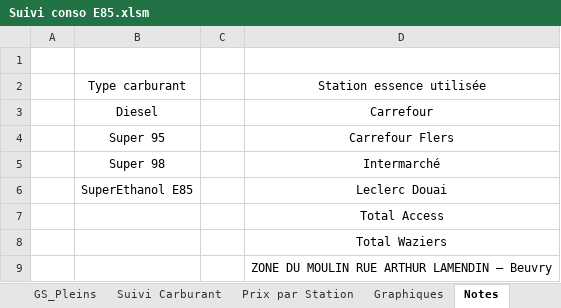
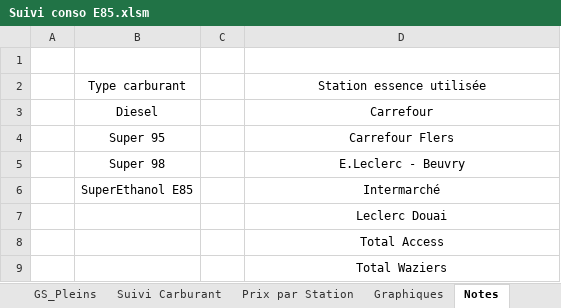
Before and after one commit to fdaubercy/suivi-conso-carburant, an Excel workbook: Suivi conso E85.xlsm, sheet Notes, drawn as a sheet; values as stored, in another font and other column widths than the file's, no borders; table styles not drawn; removed rows and columns are numbered as before the commit, all else as after; the diff names each change by its address in the sheet, - before the commit and + after, or states it on an @@ line.

```diff
--- a/Suivi conso E85.xlsm (sheet Notes)
+++ b/Suivi conso E85.xlsm (sheet Notes)
+row 5:  | Super 98 |  | E.Leclerc - Beuvry
-B6: Super 98
+B6: SuperEthanol E85
-B7: SuperEthanol E85
+B7: (empty)
-row 9:  |  |  | ZONE DU MOULIN RUE ARTHUR LAMENDIN — Beuvry
```
Also changed, not shown: sheet GS_Pleins, sheet Prix par Station, sheet Suivi Carburant, formulas that keep their value, 4 other files.
